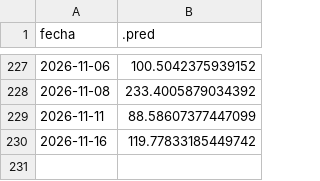
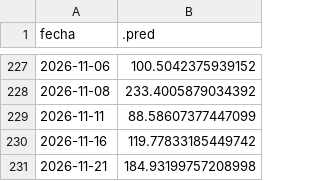
Before and after one commit to vhgauto/sameep, a TSV file: datos/turb_pred.tsv, drawn as a sheet; only a part is shown, gaps mark what is left out; the diff names each change by its address in the sheet, - before the commit and + after, or states it on an @@ line.

```diff
--- a/datos/turb_pred.tsv
+++ b/datos/turb_pred.tsv
+row 231: 2026-11-21 | 184.93199757208998
```
Also changed, not shown: datos/base_de_datos_gis.tsv, datos/datos_nuevos.tsv, 4 other files.
